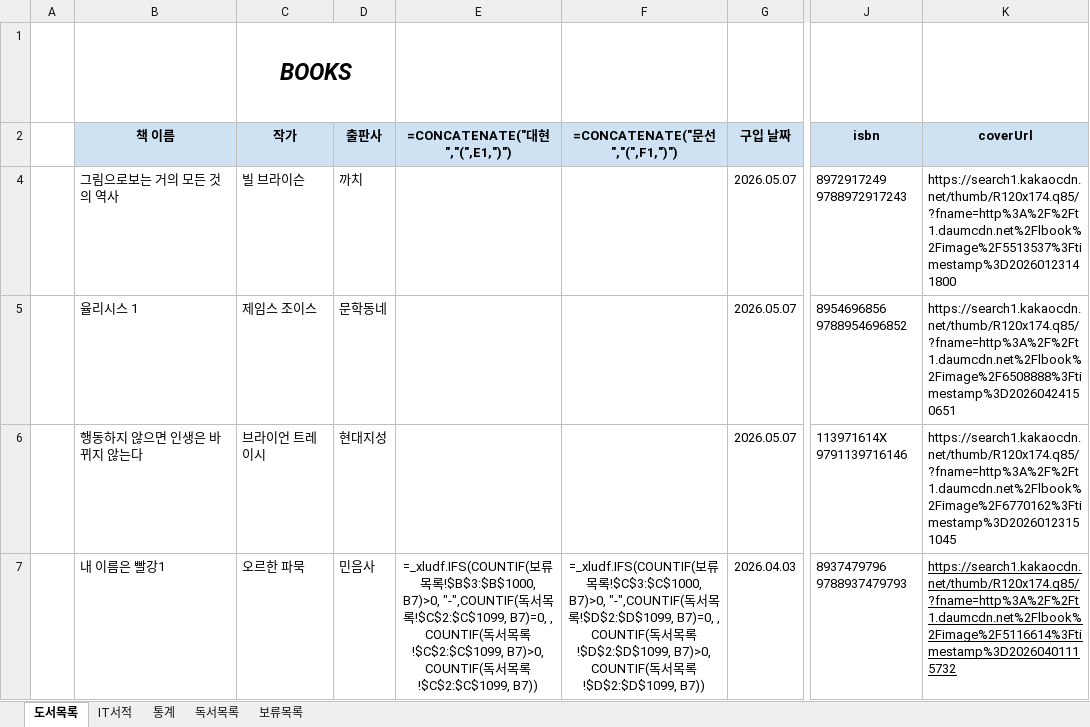
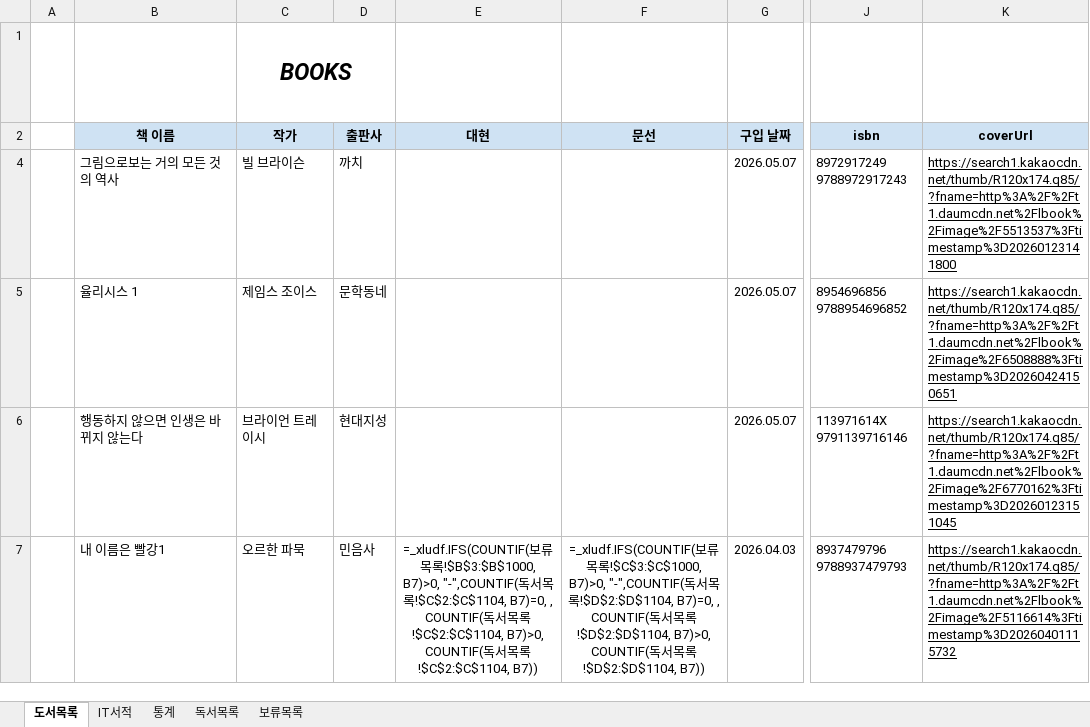
Before and after one commit to dhlee-0305/bookloader, an Excel workbook: data/Books.xlsx, sheet 도서목록, drawn as a sheet; only a part is shown, gaps mark what is left out; values as stored, in another font and other column widths than the file's, no borders; formulas without a stored value are shown as written; conditional formats not drawn; the diff covers the shown part only; the diff names each change by its address in the sheet, - before the commit and + after, or states it on an @@ line.

```diff
--- a/data/Books.xlsx (sheet 도서목록)
+++ b/data/Books.xlsx (sheet 도서목록)
-E2 (=COUNTBLANK($E$18:E2111)): =CONCATENATE("대현","(",E1,")")
+E2 (=COUNTBLANK($E$18:E2111)): 대현
-F2 (=COUNTBLANK($F$18:F2111)): =CONCATENATE("문선","(",F1,")")
+F2 (=COUNTBLANK($F$18:F2111)): 문선
-K4:K6 underline: off
+K4:K6 underline: on
-E7 (=COUNTBLANK($E$18:E2111)): …목록!$C$2:$C$1099, B7)=0, , COUNTIF(독서목록!$C$2:$C$1099, B7)>0, COUNTIF(독서목록!$C$2:$C$1099, B7))
+E7 (=COUNTBLANK($E$18:E2111)): …목록!$C$2:$C$1104, B7)=0, , COUNTIF(독서목록!$C$2:$C$1104, B7)>0, COUNTIF(독서목록!$C$2:$C$1104, B7))
-F7 (=COUNTBLANK($F$18:F2111)): …목록!$D$2:$D$1099, B7)=0, , COUNTIF(독서목록!$D$2:$D$1099, B7)>0, COUNTIF(독서목록!$D$2:$D$1099, B7))
+F7 (=COUNTBLANK($F$18:F2111)): …목록!$D$2:$D$1104, B7)=0, , COUNTIF(독서목록!$D$2:$D$1104, B7)>0, COUNTIF(독서목록!$D$2:$D$1104, B7))
```
Also changed, not shown: 1134 edited cells elsewhere in this sheet, sheet 통계, sheet 독서목록, sheet 보류목록, hidden cells, charts or pictures, 3 other files.
